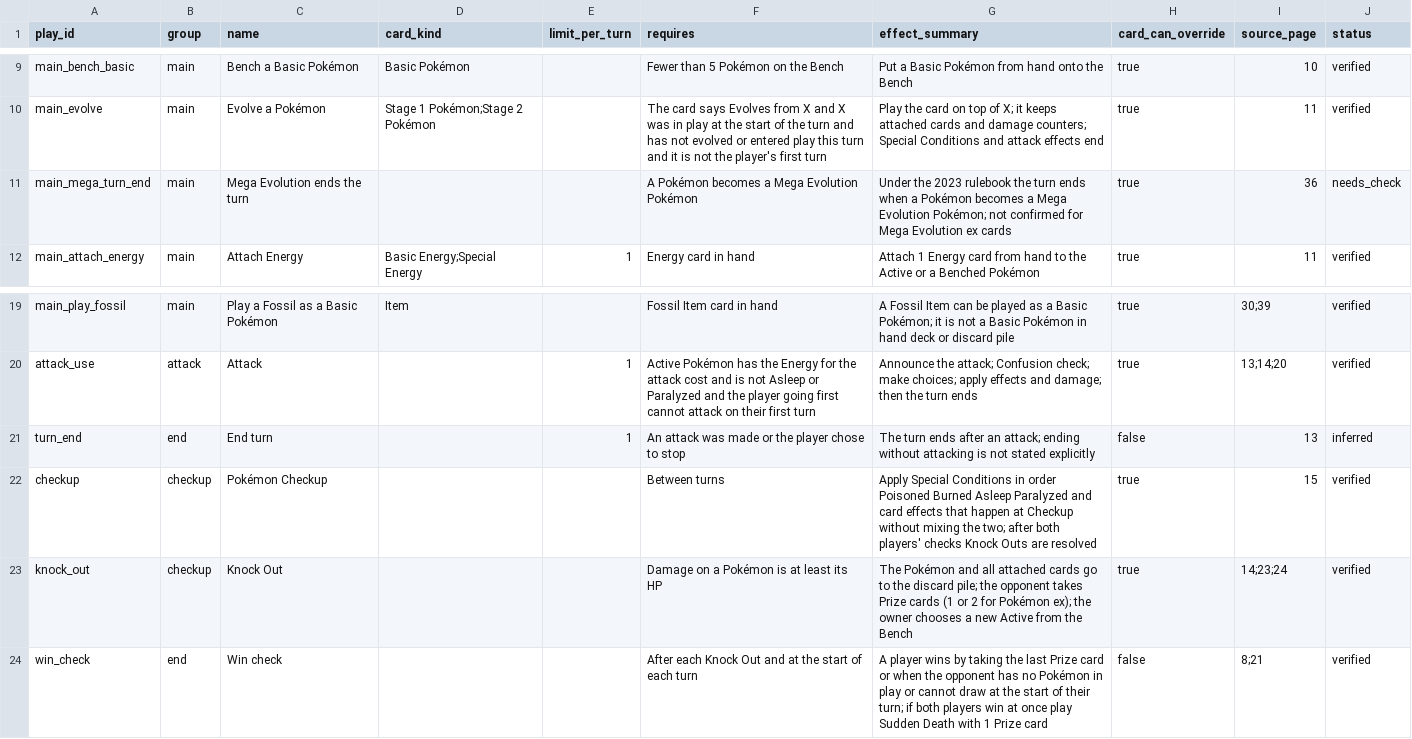
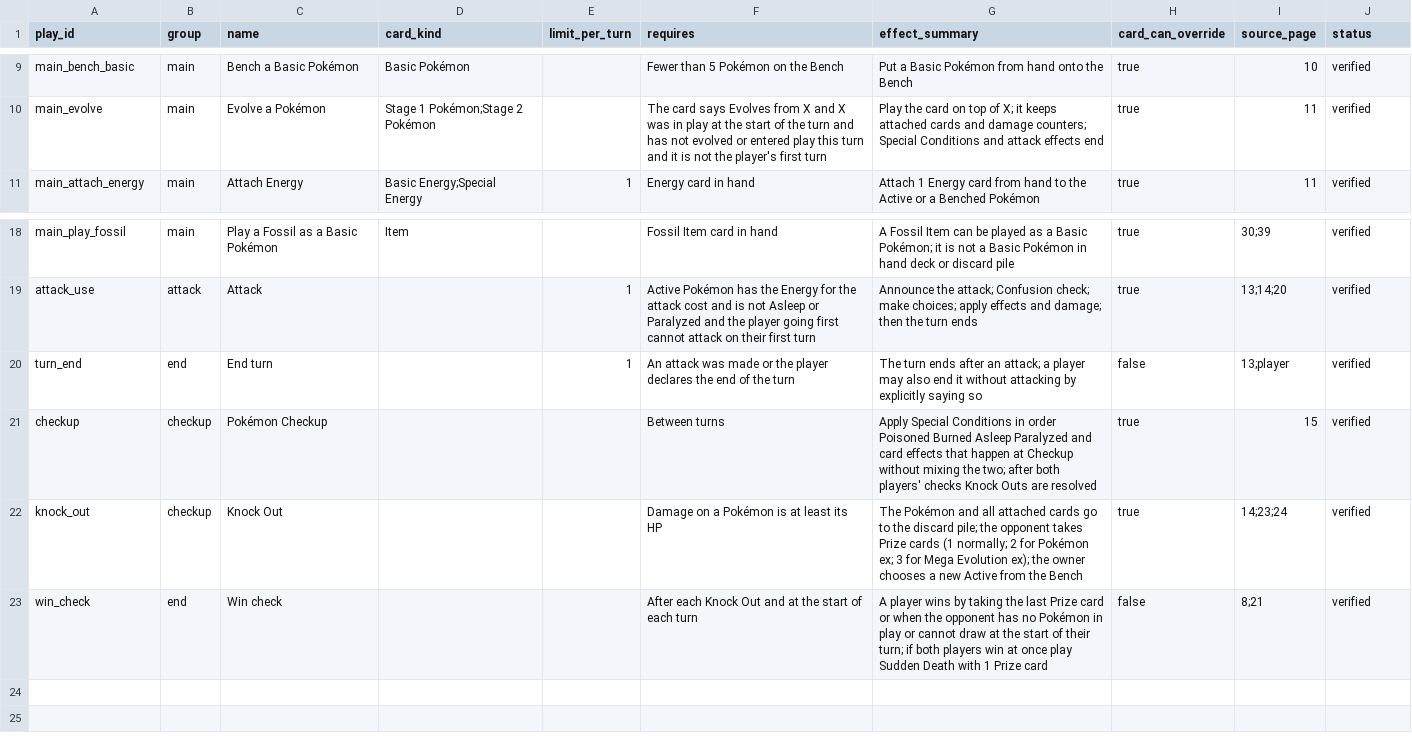
Before and after one commit to tam-pr/tcg_bot, a CSV file: configs/plays.csv, drawn as a sheet; only a part is shown, gaps mark what is left out.

```diff
--- a/configs/plays.csv
+++ b/configs/plays.csv
@@ -10,3 +10,2 @@ main_bench_basic,main,Bench a Basic Pokémon,Basic Pokémon,,Fewer than 5 Pokém
 main_evolve,main,Evolve a Pokémon,Stage 1 Pokémon;Stage 2 Pokémon,,The card says Evolves from X and X was in play at the start of the turn and has not evolved or entered play this turn and it is not the player's first turn,Play the card on top of X; it keeps attached cards and damage counters; Special Conditions and attack effects end,true,11,verified
-main_mega_turn_end,main,Mega Evolution ends the turn,,,A Pokémon becomes a Mega Evolution Pokémon,Under the 2023 rulebook the turn ends when a Pokémon becomes a Mega Evolution Pokémon; not confirmed for Mega Evolution ex cards,true,36,needs_check
 main_attach_energy,main,Attach Energy,Basic Energy;Special Energy,1,Energy card in hand,Attach 1 Energy card from hand to the Active or a Benched Pokémon,true,11,verified
@@ -20,5 +19,5 @@ main_play_fossil,main,Play a Fossil as a Basic Pokémon,Item,,Fossil Item card i
 attack_use,attack,Attack,,1,Active Pokémon has the Energy for the attack cost and is not Asleep or Paralyzed and the player going first cannot attack on their first turn,Announce the attack; Confusion check; make choices; apply effects and damage; then the turn ends,true,13;14;20,verified
-turn_end,end,End turn,,1,An attack was made or the player chose to stop,The turn ends after an attack; ending without attacking is not stated explicitly,false,13,inferred
+turn_end,end,End turn,,1,An attack was made or the player declares the end of the turn,The turn ends after an attack; a player may also end it without attacking by explicitly saying so,false,13;player,verified
 checkup,checkup,Pokémon Checkup,,,Between turns,Apply Special Conditions in order Poisoned Burned Asleep Paralyzed and card effects that happen at Checkup without mixing the two; after both players' checks Knock Outs are resolved,true,15,verified
-knock_out,checkup,Knock Out,,,Damage on a Pokémon is at least its HP,The Pokémon and all attached cards go to the discard pile; the opponent takes Prize cards (1 or 2 for Pokémon ex); the owner chooses a new Active from the Bench,true,14;23;24,verified
+knock_out,checkup,Knock Out,,,Damage on a Pokémon is at least its HP,The Pokémon and all attached cards go to the discard pile; the opponent takes Prize cards (1 normally; 2 for Pokémon ex; 3 for Mega Evolution ex); the owner chooses a new Active from the Bench,true,14;23;24,verified
 win_check,end,Win check,,,After each Knock Out and at the start of each turn,A player wins by taking the last Prize card or when the opponent has no Pokémon in play or cannot draw at the start of their turn; if both players win at once play Sudden Death with 1 Prize card,false,8;21,verified
```
Also changed, not shown: configs/game_constants.csv, 5 other files.
